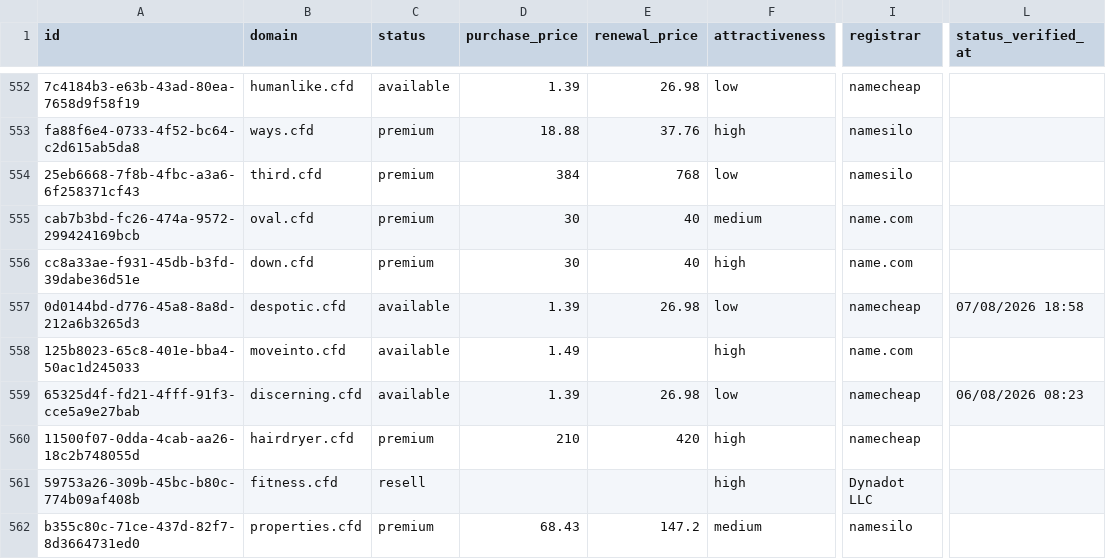
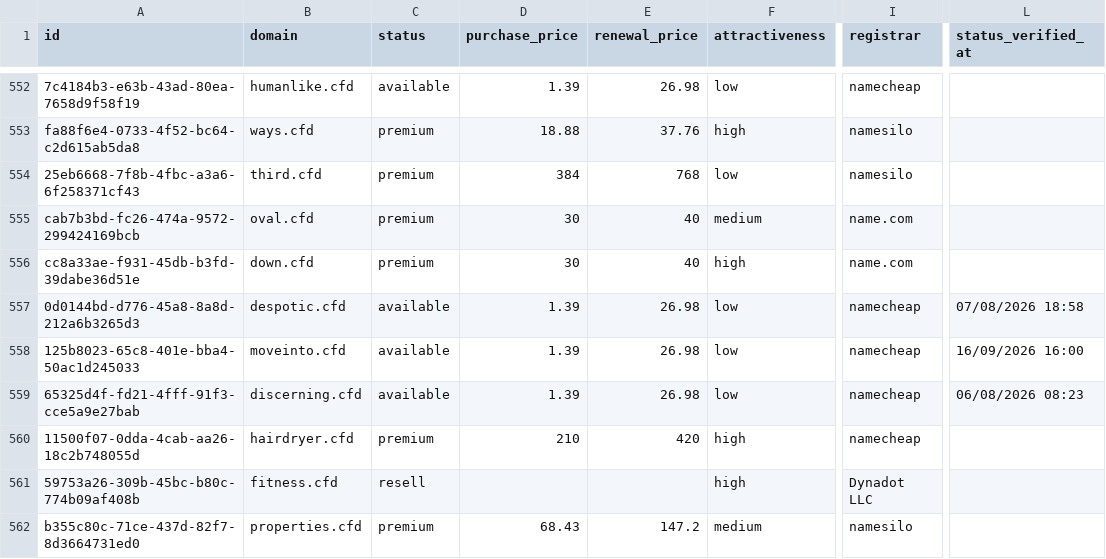
Before and after one commit to UniqueDomains/cfd-oneword-domains, a CSV file: cfd.csv, drawn as a sheet; only a part is shown, gaps mark what is left out; the diff names each change by its address in the sheet, - before the commit and + after, or states it on an @@ line.

Commit message:
Domains update

```diff
--- a/cfd.csv
+++ b/cfd.csv
-D558 (purchase_price): 1.49
+D558 (purchase_price): 1.39
-E558 (renewal_price): (empty)
+E558 (renewal_price): 26.98
-F558 (attractiveness): high
+F558 (attractiveness): low
-I558 (registrar): name.com
+I558 (registrar): namecheap
-L558 (status_verified_at): (empty)
+L558 (status_verified_at): 16/09/2026 16:00
```
Also changed, not shown: 4 other files.
